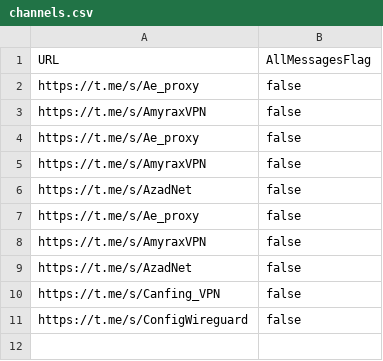
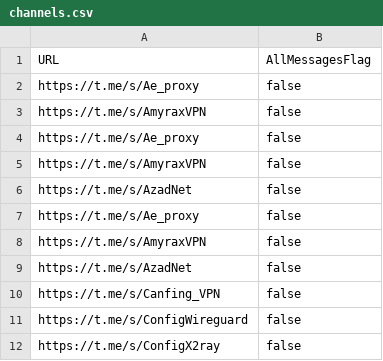
Before and after one commit to ramin00542/GO_V2rayCollector, a CSV file: channels.csv, drawn as a sheet.

```diff
--- a/channels.csv
+++ b/channels.csv
@@ -11 +11,2 @@ https://t.me/s/Canfing_VPN,false
 https://t.me/s/ConfigWireguard,false
+https://t.me/s/ConfigX2ray,false
```
Also changed, not shown: 3 other files.
